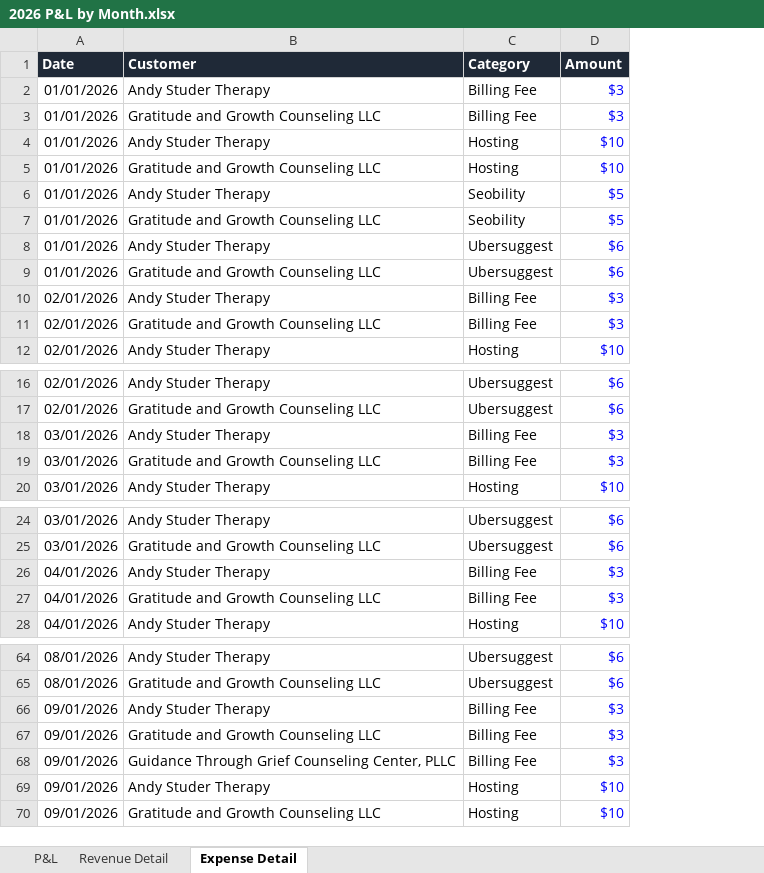
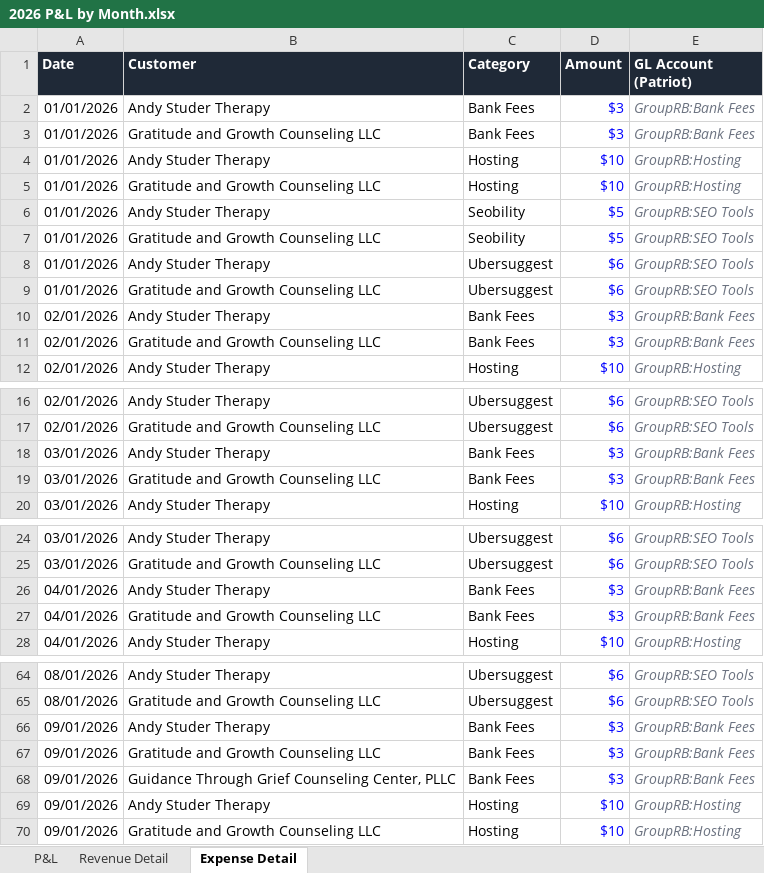
Before and after one commit to hersch007/claude-projects, an Excel workbook: Practice Budget Expenses Revenue Conversion/2026 P&L by Month.xlsx, sheet Expense Detail, drawn as a sheet; only a part is shown, gaps mark what is left out; values as stored, in another font and other column widths than the file's, no borders; the diff covers the shown part only; the diff names each change by its address in the sheet, - before the commit and + after, or states it on an @@ line.

```diff
--- a/Practice Budget Expenses Revenue Conversion/2026 P&L by Month.xlsx (sheet Expense Detail)
+++ b/Practice Budget Expenses Revenue Conversion/2026 P&L by Month.xlsx (sheet Expense Detail)
+column E (GL Account (Patriot)), rows 2-12: GroupRB:Bank Fees | GroupRB:Bank Fees | GroupRB:Hosting | GroupRB:Hosting | GroupRB:SEO Tools | GroupRB:SEO Tools | GroupRB:SEO Tools | GroupRB:SEO Tools | GroupRB:Bank Fees | GroupRB:Bank Fees | GroupRB:Hosting; rows 16-20: GroupRB:SEO Tools | GroupRB:SEO Tools | GroupRB:Bank Fees | GroupRB:Bank Fees | GroupRB:Hosting; rows 24-28: GroupRB:SEO Tools | GroupRB:SEO Tools | GroupRB:Bank Fees | GroupRB:Bank Fees | GroupRB:Hosting; rows 64-70: GroupRB:SEO Tools | GroupRB:SEO Tools | GroupRB:Bank Fees | GroupRB:Bank Fees | GroupRB:Bank Fees | GroupRB:Hosting | GroupRB:Hosting
-C2:C3 (Category): Billing Fee
+C2:C3 (Category): Bank Fees
-C10:C11 (Category): Billing Fee
+C10:C11 (Category): Bank Fees
-C18:C19 (Category): Billing Fee
+C18:C19 (Category): Bank Fees
-C26:C27 (Category): Billing Fee
+C26:C27 (Category): Bank Fees
-C66:C68 (Category): Billing Fee
+C66:C68 (Category): Bank Fees
```
Also changed, not shown: 8 edited cells elsewhere in this sheet, sheet P&L, formulas that keep their value.
